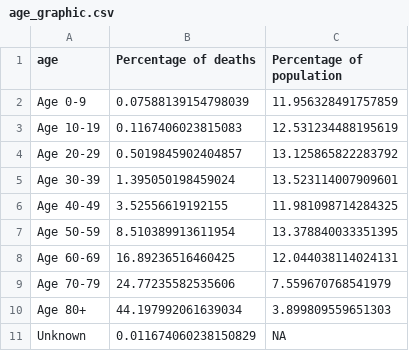
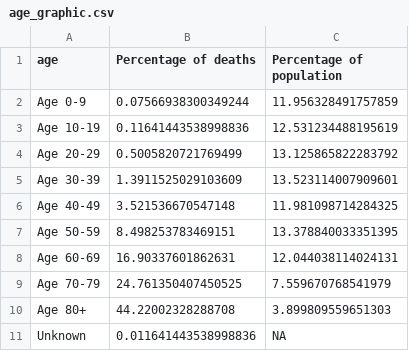
Before and after one commit to Baltimore-Sun/md-covid-scraper, a CSV file: age_graphic.csv, drawn as a sheet.

```diff
--- a/age_graphic.csv
+++ b/age_graphic.csv
@@ -1,11 +1,11 @@
 age,Percentage of deaths,Percentage of population
-Age 0-9,0.07588139154798039,11.956328491757859
-Age 10-19,0.1167406023815083,12.531234488195619
-Age 20-29,0.5019845902404857,13.125865822283792
-Age 30-39,1.395050198459024,13.523114007909601
-Age 40-49,3.52556619192155,11.981098714284325
-Age 50-59,8.510389913611954,13.378840033351395
-Age 60-69,16.89236516460425,12.044038114024131
-Age 70-79,24.77235582535606,7.559670768541979
-Age 80+,44.197992061639034,3.899809559651303
-Unknown,0.011674060238150829,NA
+Age 0-9,0.07566938300349244,11.956328491757859
+Age 10-19,0.11641443538998836,12.531234488195619
+Age 20-29,0.5005820721769499,13.125865822283792
+Age 30-39,1.3911525029103609,13.523114007909601
+Age 40-49,3.521536670547148,11.981098714284325
+Age 50-59,8.498253783469151,13.378840033351395
+Age 60-69,16.90337601862631,12.044038114024131
+Age 70-79,24.761350407450525,7.559670768541979
+Age 80+,44.22002328288708,3.899809559651303
+Unknown,0.011641443538998836,NA
```
Also changed, not shown: big-table.csv, graphic-top.csv, 4 other files.
